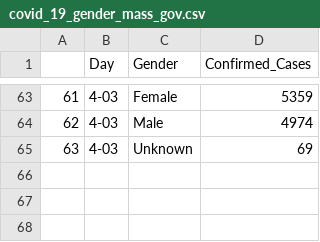
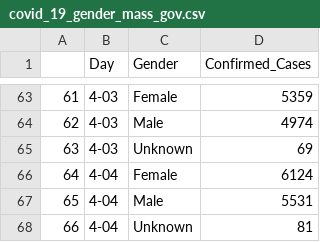
Before and after one commit to bayindri/covid19, a CSV file: analysis/output/covid_19_gender_mass_gov.csv, drawn as a sheet; only a part is shown, gaps mark what is left out; the diff names each change by its address in the sheet, - before the commit and + after, or states it on an @@ line.

```diff
--- a/analysis/output/covid_19_gender_mass_gov.csv
+++ b/analysis/output/covid_19_gender_mass_gov.csv
+row 66: 64 | 4-04 | Female | 6124
+row 67: 65 | 4-04 | Male | 5531
+row 68: 66 | 4-04 | Unknown | 81
```
Also changed, not shown: analysis/output/county_lvl_covid_19_mass_gov_time_series.csv, analysis/output/covid_19_age_mass_gov.csv, 7 other files.
